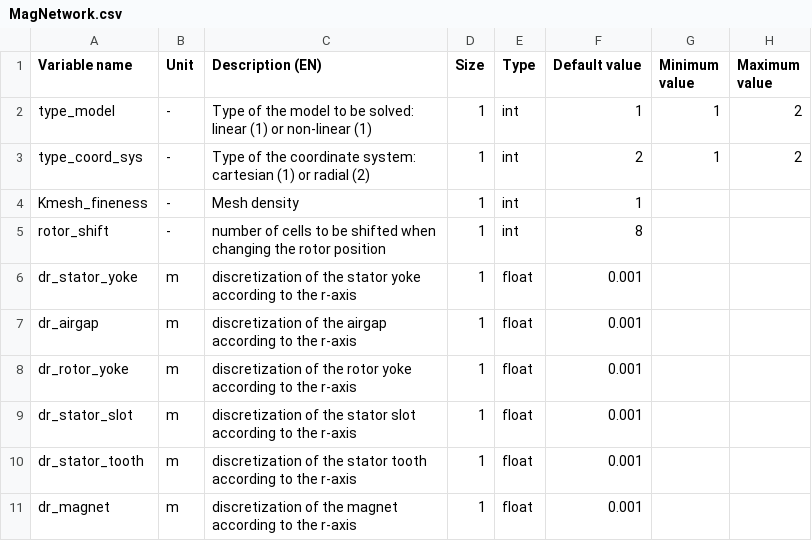
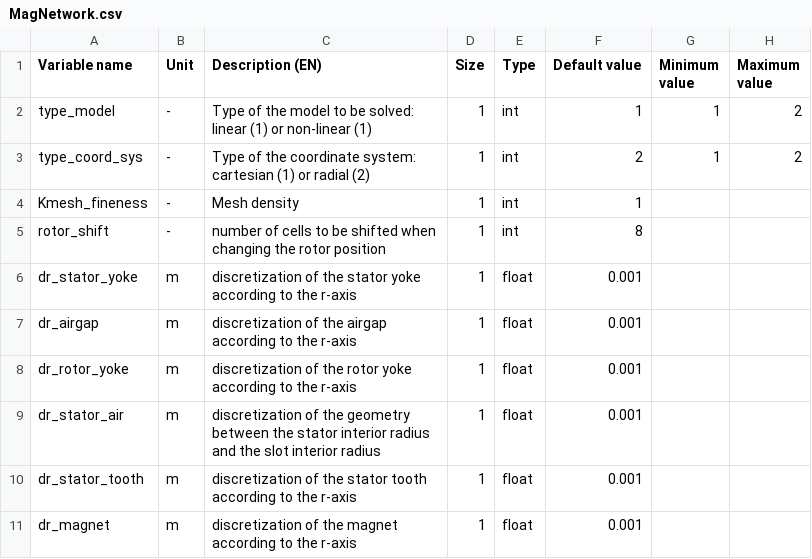
Before and after one commit to SebGue/pyleecan, a CSV file: pyleecan/Generator/ClassesRef/Simulation/MagNetwork.csv, drawn as a sheet; only a part is shown; the diff names each change by its address in the sheet, - before the commit and + after, or states it on an @@ line.

```diff
--- a/pyleecan/Generator/ClassesRef/Simulation/MagNetwork.csv
+++ b/pyleecan/Generator/ClassesRef/Simulation/MagNetwork.csv
-A9 (Variable name): dr_stator_slot
+A9 (Variable name): dr_stator_air
-C9 (Description (EN)): …of the stator slot according to the r-axis
+C9 (Description (EN)): …of the geometry between the stator interior radius and the slot interior radius
```
Also changed, not shown: 6 other files.
